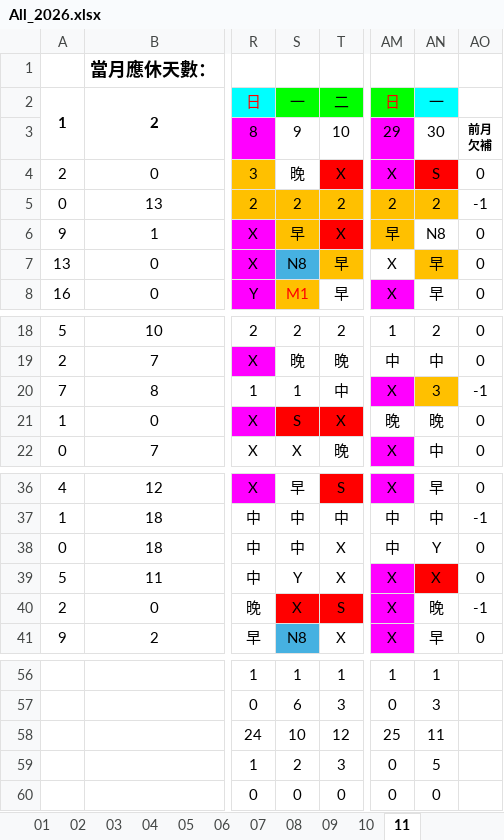
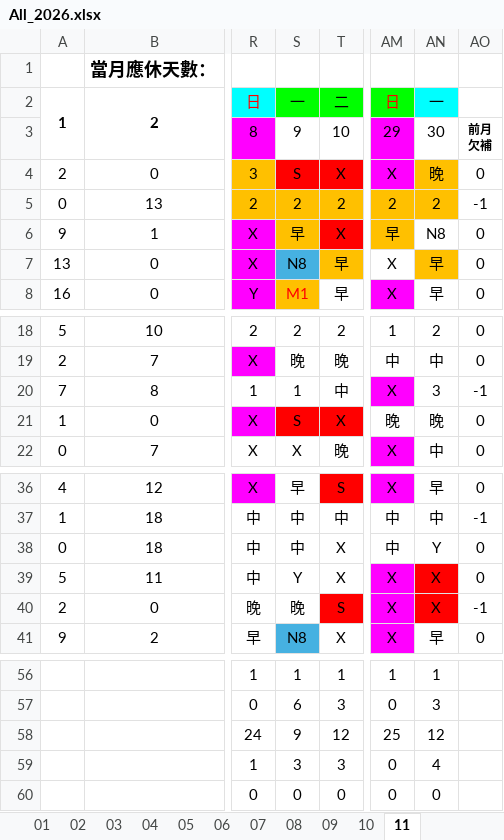
Before and after one commit to JasonHsuFet/Working_Shift, an Excel workbook: data/All_2026.xlsx, sheet 11, drawn as a sheet; only a part is shown, gaps mark what is left out; values as stored, in another font and other column widths than the file's, no borders; conditional formats not drawn; the diff names each change by its address in the sheet, - before the commit and + after, or states it on an @@ line.

Commit message:
Add files via upload

```diff
--- a/data/All_2026.xlsx (sheet 11)
+++ b/data/All_2026.xlsx (sheet 11)
-S4: 晚
+S4: S
-S4 fill: none
+S4 fill: #FF0000
-AN4: S
+AN4: 晚
-AN4 fill: #FF0000
+AN4 fill: #FFC000
-AN20 fill: #FFC000
+AN20 fill: none
-S40: X
+S40: 晚
-S40 fill: #FF0000
+S40 fill: none
-AN40: 晚
+AN40: X
-AN40 fill: none
+AN40 fill: #FF0000
-S58: 10
+S58: 9
-AN58: 11
+AN58: 12
-S59: 2
+S59: 3
-AN59: 5
+AN59: 4
```
